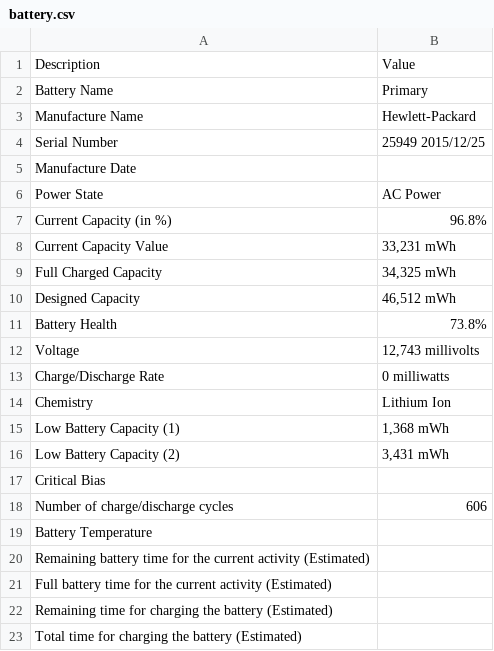
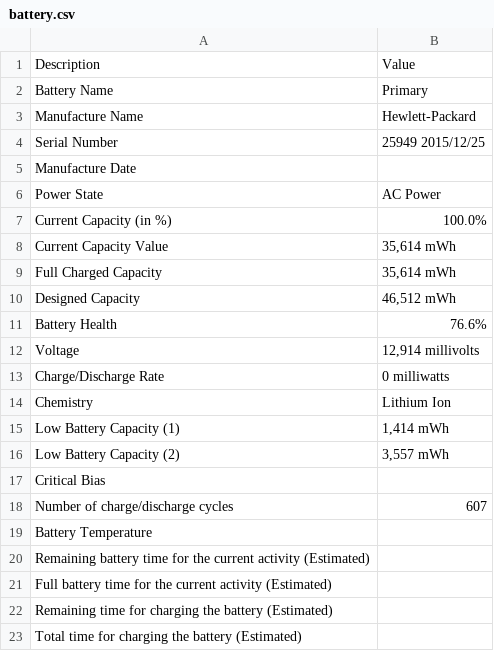
Before and after one commit to gabod22/PatiaTest, a CSV file: battery.csv, drawn as a sheet.

```diff
--- a/battery.csv
+++ b/battery.csv
@@ -6,14 +6,14 @@ Manufacture Date,
 Power State,AC Power
-Current Capacity (in %),96.8%
-Current Capacity Value,"33,231 mWh"
-Full Charged Capacity,"34,325 mWh"
+Current Capacity (in %),100.0%
+Current Capacity Value,"35,614 mWh"
+Full Charged Capacity,"35,614 mWh"
 Designed Capacity,"46,512 mWh"
-Battery Health,73.8%
-Voltage,"12,743 millivolts "
+Battery Health,76.6%
+Voltage,"12,914 millivolts "
 Charge/Discharge Rate ,0 milliwatts
 Chemistry ,Lithium Ion
-Low Battery Capacity (1),"1,368 mWh"
-Low Battery Capacity (2),"3,431 mWh"
+Low Battery Capacity (1),"1,414 mWh"
+Low Battery Capacity (2),"3,557 mWh"
 Critical Bias,
-Number of charge/discharge cycles,606
+Number of charge/discharge cycles,607
 Battery Temperature,
```
Also changed, not shown: 8 other files.
